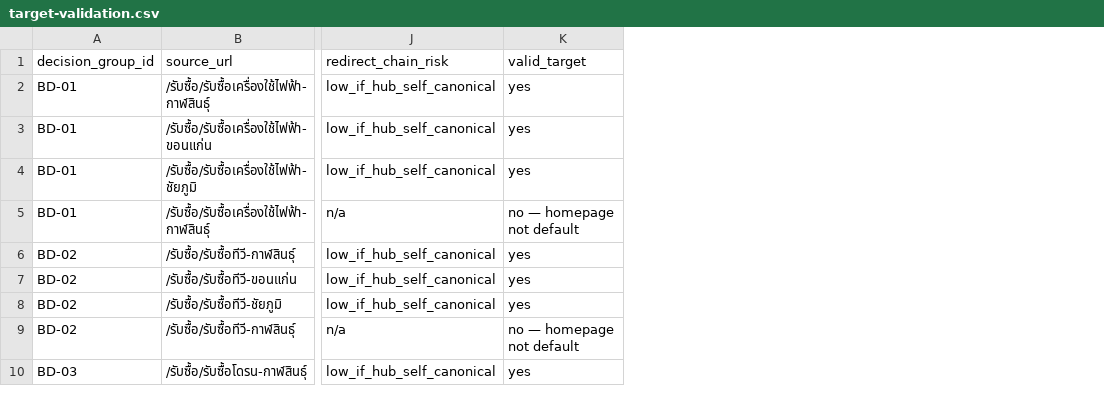
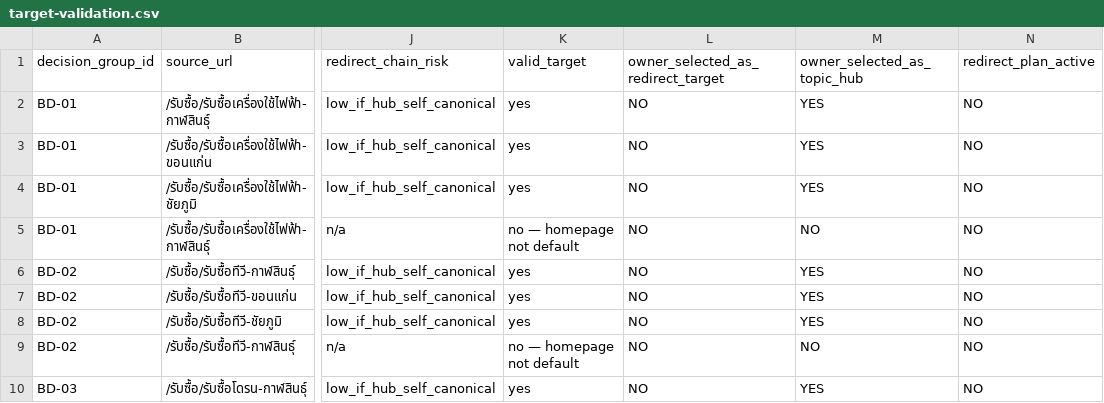
Before and after one commit to noteroru2/amphon.co.th, a CSV file: docs/batch-12f-business-decision-matrix/target-validation.csv, drawn as a sheet; only a part is shown, gaps mark what is left out; the diff names each change by its address in the sheet, - before the commit and + after, or states it on an @@ line.

```diff
--- a/docs/batch-12f-business-decision-matrix/target-validation.csv
+++ b/docs/batch-12f-business-decision-matrix/target-validation.csv
+column L, rows 1-10: owner_selected_as_redirect_target | NO | NO | NO | NO | NO | NO | NO | NO | NO
+column M (owner_selected_as_topic_hub), rows 2-10: YES | YES | YES | NO | YES | YES | YES | NO | YES
+column N (redirect_plan_active), rows 2-10: all NO
```
Also changed, not shown: docs/batch-12f-business-decision-matrix/business-service-matrix.csv, docs/batch-12f-business-decision-matrix/decision-outcome-map.csv, 14 other files.
